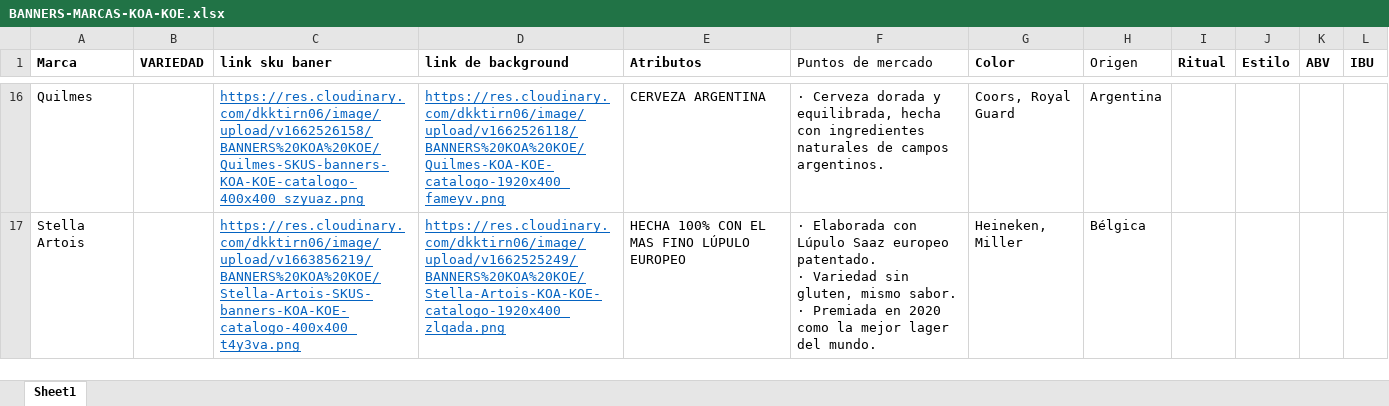
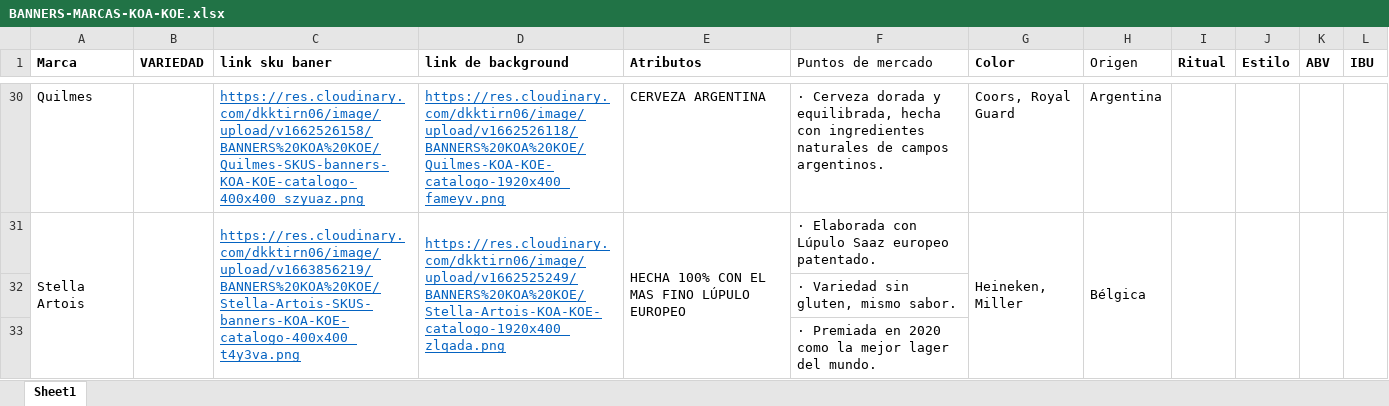
Before and after one commit to EdwinMesaVMLYR/trade, an Excel workbook: src/xlsx/koe/BANNERS-MARCAS-KOA-KOE.xlsx, sheet Sheet1, drawn as a sheet; only a part is shown, gaps mark what is left out; values as stored, in another font and other column widths than the file's, no borders; addresses are those after the commit; ↵ is a line break in a cell; the diff covers the shown part only; the diff names each change by its address in the sheet, - before the commit and + after, or states it on an @@ line.

```diff
--- a/src/xlsx/koe/BANNERS-MARCAS-KOA-KOE.xlsx (sheet Sheet1)
+++ b/src/xlsx/koe/BANNERS-MARCAS-KOA-KOE.xlsx (sheet Sheet1)
+A31:A33 merged
+B31:B33 merged
+C31:C33 merged
+D31:D33 merged
+E31:E33 merged
-F31 (Puntos de mercado): …europeo patentado. ↵ · Variedad sin gluten, mismo sabor. ↵ · Premiada en 2020 como la mejor lager del mundo.
+F31 (Puntos de mercado): …europeo patentado.
+G31:G33 merged
+H31:H33 merged
+I31:I33 merged
+J31:J33 merged
+K31:K33 merged
+L31:L33 merged
+row 32:  |  |  |  |  | · Variedad sin gluten, mismo sabor.
+row 33:  |  |  |  |  | · Premiada en 2020 como la mejor lager del mundo.
```
Also changed, not shown: 14 added rows, 9 edited cells and merged cells elsewhere in this sheet, public/xlsx/koe/BANNERS-MARCAS-KOA-KOE.xlsx, 3 other files.
